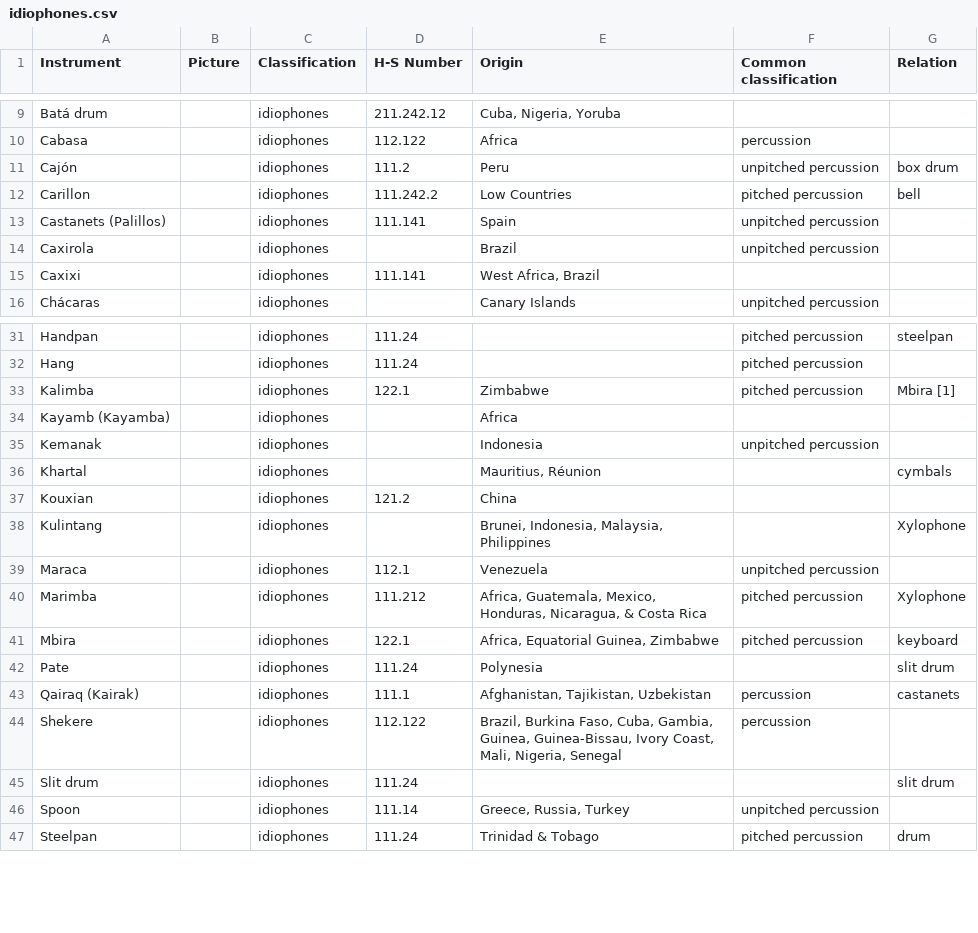
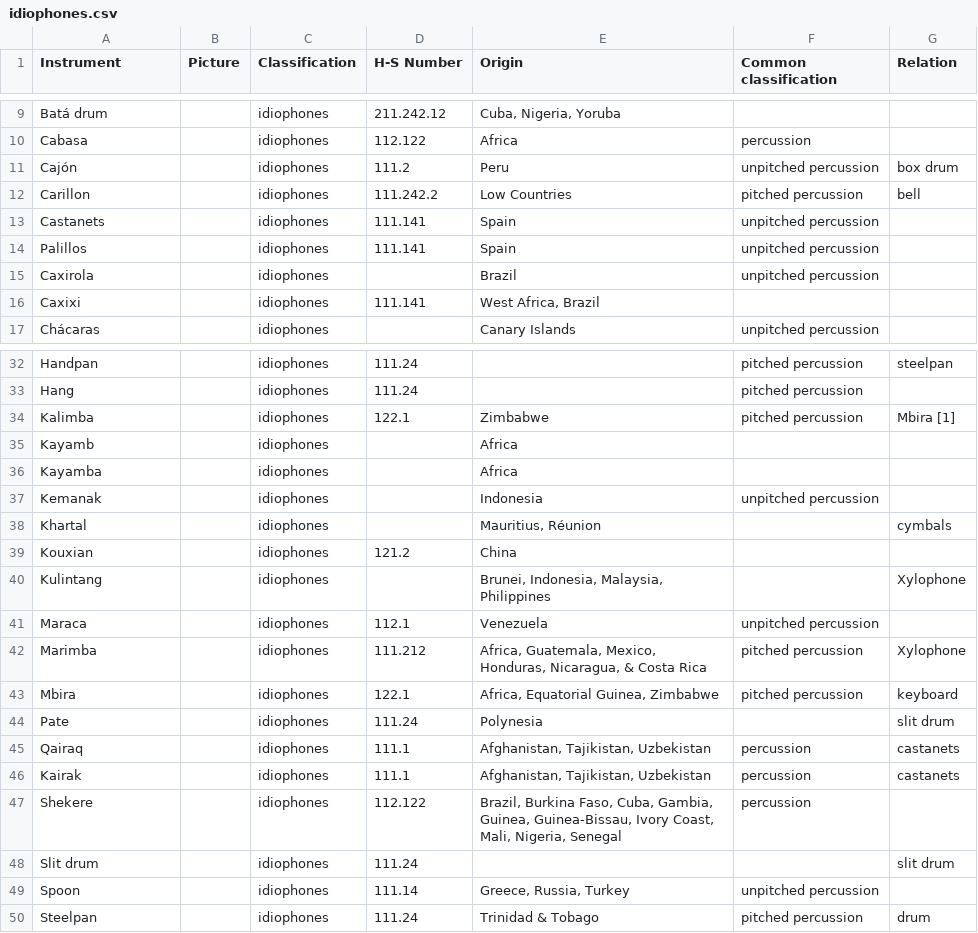
Before and after one commit to aradburn/discograph, a CSV file: discograph/data_instruments/idiophones.csv, drawn as a sheet; only a part is shown, gaps mark what is left out.

```diff
--- a/discograph/data_instruments/idiophones.csv
+++ b/discograph/data_instruments/idiophones.csv
@@ -12,3 +12,4 @@ Cajón,,idiophones,111.2,Peru,unpitched percussion,box drum
 Carillon,,idiophones,111.242.2,Low Countries,pitched percussion,bell
-Castanets (Palillos),,idiophones,111.141,Spain,unpitched percussion,
+Castanets,,idiophones,111.141,Spain,unpitched percussion,
+Palillos,,idiophones,111.141,Spain,unpitched percussion,
 Caxirola,,idiophones,,Brazil,unpitched percussion,
@@ -33,3 +34,4 @@ Hang,,idiophones,111.24,,pitched percussion,
 Kalimba,,idiophones,122.1,Zimbabwe,pitched percussion,Mbira [1]
-Kayamb (Kayamba),,idiophones,,Africa,,
+Kayamb,,idiophones,,Africa,,
+Kayamba,,idiophones,,Africa,,
 Kemanak,,idiophones,,Indonesia,unpitched percussion,
@@ -42,3 +44,4 @@ Mbira,,idiophones,122.1,"Africa, Equatorial Guinea, Zimbabwe",pitched percussion
 Pate,,idiophones,111.24,Polynesia,,slit drum
-Qairaq (Kairak),,idiophones,111.1,"Afghanistan, Tajikistan, Uzbekistan",percussion,castanets
+Qairaq,,idiophones,111.1,"Afghanistan, Tajikistan, Uzbekistan",percussion,castanets
+Kairak,,idiophones,111.1,"Afghanistan, Tajikistan, Uzbekistan",percussion,castanets
 Shekere,,idiophones,112.122,"Brazil, Burkina Faso, Cuba, Gambia, Guinea, Guinea-Bissau, Ivory Coast, Mali, Nigeria, Senegal",percussion,
```
Also changed, not shown: discograph/data_instruments/aerophones.csv, discograph/data_instruments/membranophones.csv, 46 other files.
